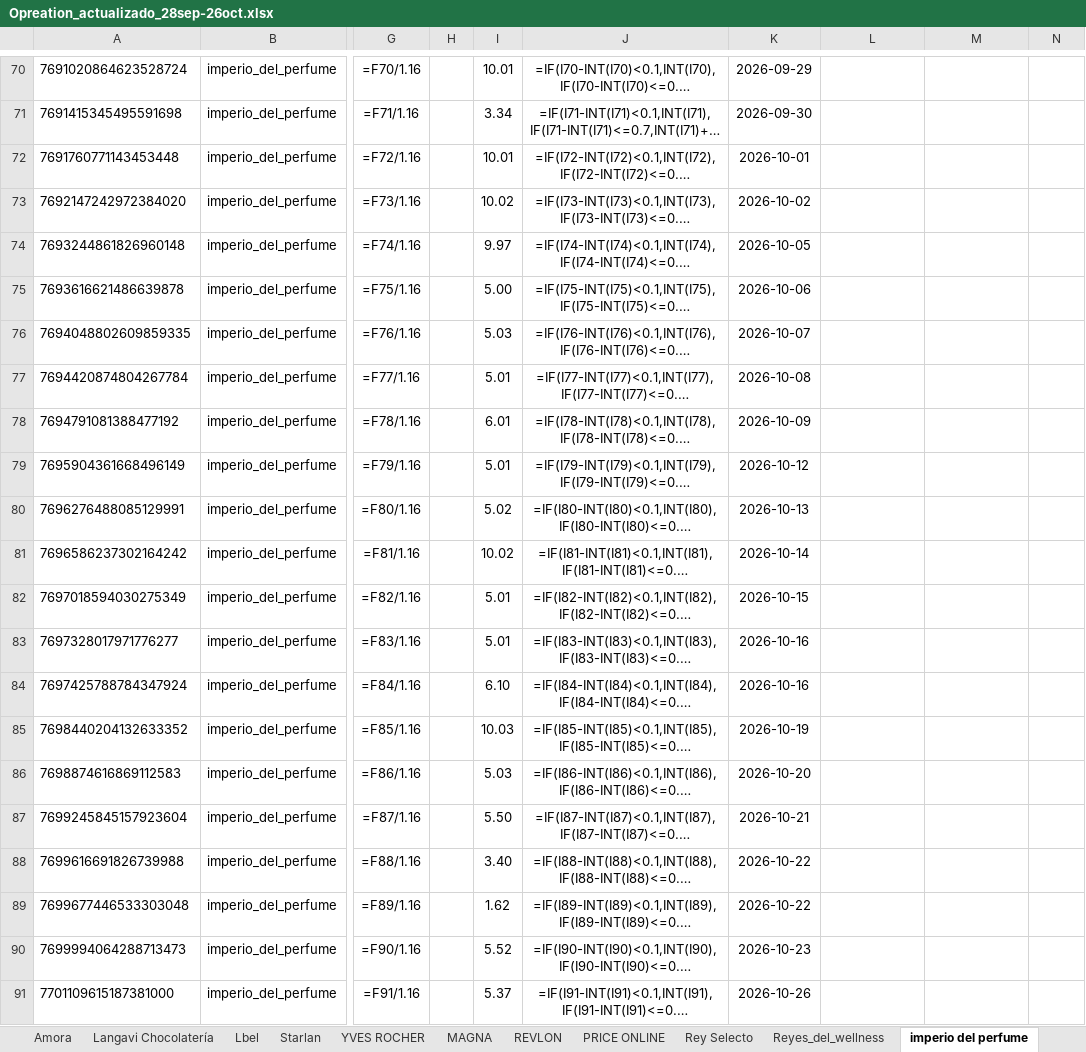
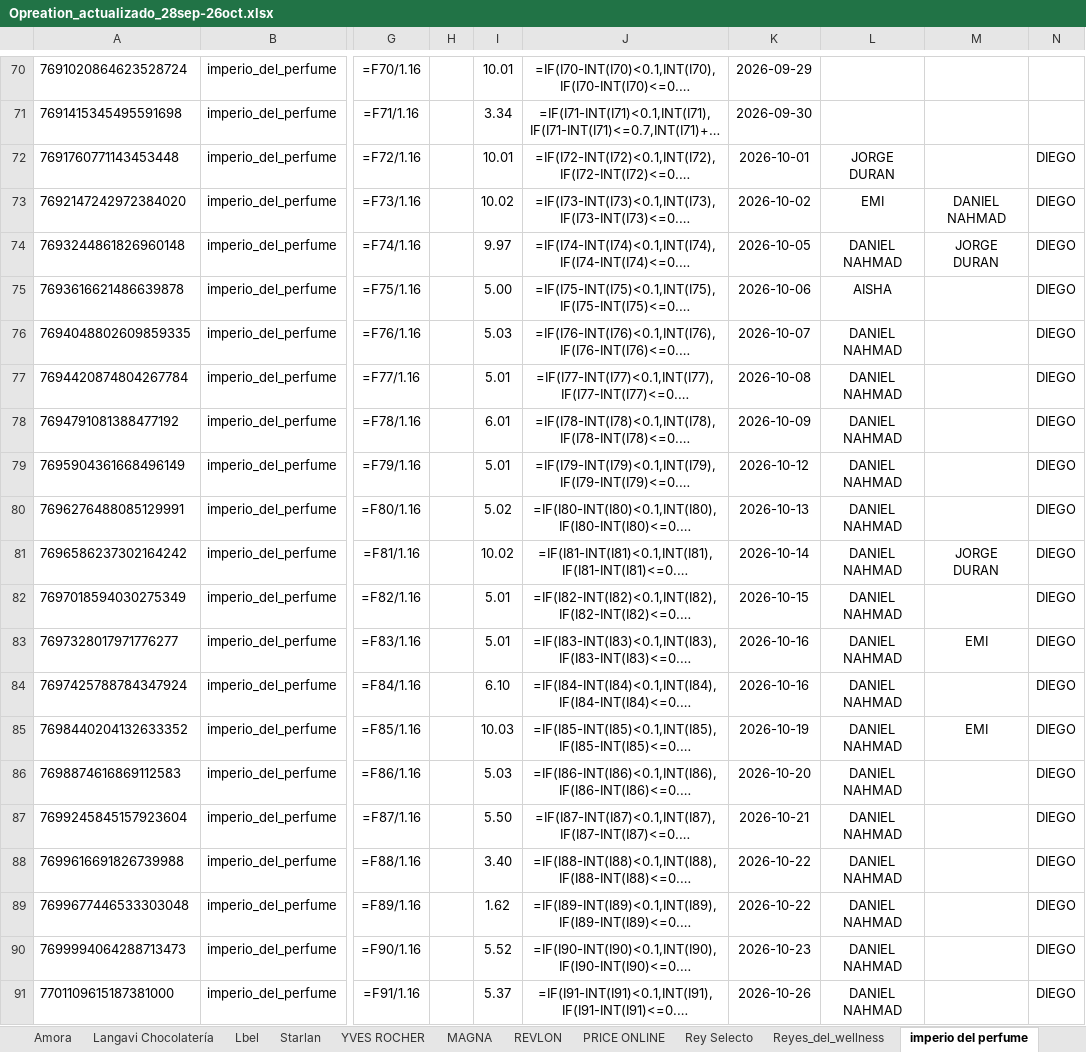
Before and after one commit to zoidanoficial-alt/PROYECTO, an Excel workbook: Opreation_actualizado_28sep-26oct.xlsx, sheet imperio del perfume, drawn as a sheet; only a part is shown, gaps mark what is left out; long unchanged cells end in …; values as stored, in another font and other column widths than the file's, no borders; formulas without a stored value are shown as written; the diff names each change by its address in the sheet, - before the commit and + after, or states it on an @@ line.

```diff
--- a/Opreation_actualizado_28sep-26oct.xlsx (sheet imperio del perfume)
+++ b/Opreation_actualizado_28sep-26oct.xlsx (sheet imperio del perfume)
-L72: (empty)
+L72: JORGE DURAN
-N72:N91: (empty)
+N72:N91: DIEGO
-L73: (empty)
+L73: EMI
-M73: (empty)
+M73: DANIEL NAHMAD
-L74: (empty)
+L74: DANIEL NAHMAD
-M74: (empty)
+M74: JORGE DURAN
-L75: (empty)
+L75: AISHA
-L76:L91: (empty)
+L76:L91: DANIEL NAHMAD
-M81: (empty)
+M81: JORGE DURAN
-M83: (empty)
+M83: EMI
-M85: (empty)
+M85: EMI
```
